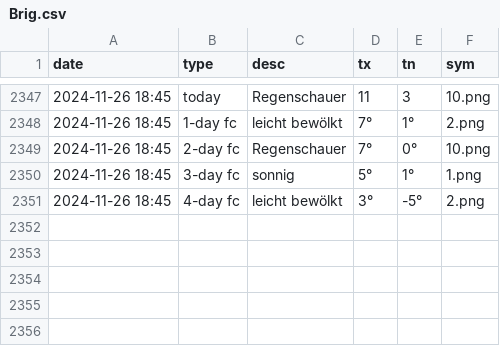
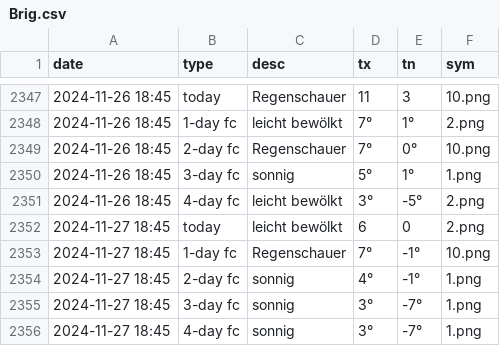
Before and after one commit to amannj/Scrapeo, a CSV file: data/Brig.csv, drawn as a sheet; only a part is shown, gaps mark what is left out; the diff names each change by its address in the sheet, - before the commit and + after, or states it on an @@ line.

```diff
--- a/data/Brig.csv
+++ b/data/Brig.csv
+row 2352: 2024-11-27 18:45 | today | leicht bewölkt | 6 | 0 | 2.png
+row 2353: 2024-11-27 18:45 | 1-day fc | Regenschauer | 7° | -1° | 10.png
+row 2354: 2024-11-27 18:45 | 2-day fc | sonnig | 4° | -1° | 1.png
+row 2355: 2024-11-27 18:45 | 3-day fc | sonnig | 3° | -7° | 1.png
+row 2356: 2024-11-27 18:45 | 4-day fc | sonnig | 3° | -7° | 1.png
```
Also changed, not shown: data/Bern.csv, data/Genf.csv, 6 other files.
